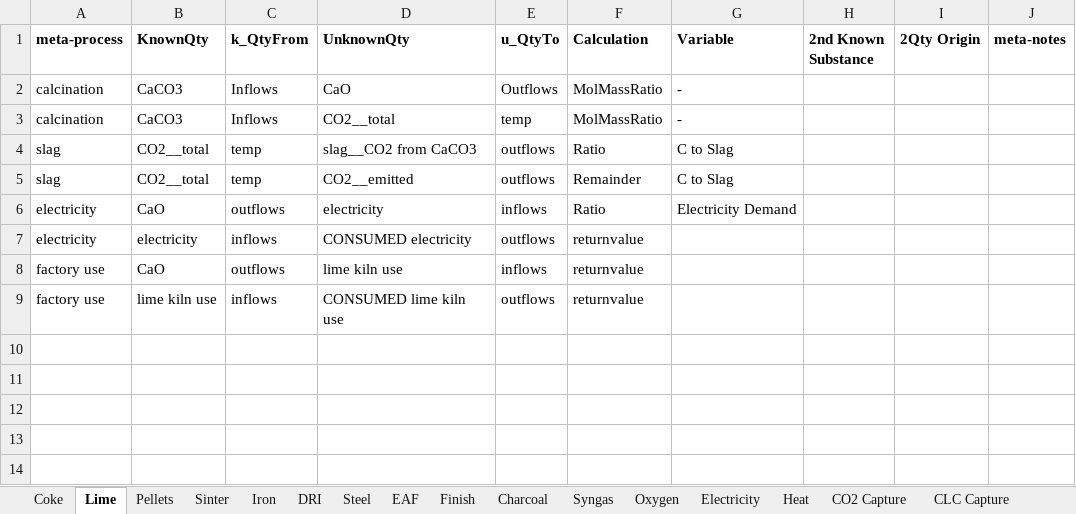
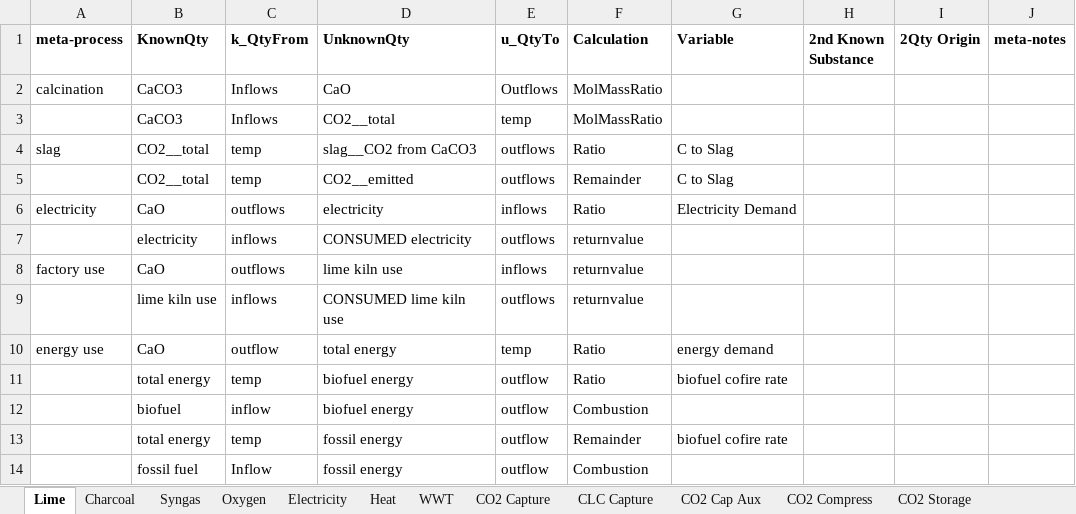
Before and after one commit to concoctions/BlackBlox, an Excel workbook: data/shared/shared_calcs.xlsx, sheet Lime, drawn as a sheet; values as stored, in another font and other column widths than the file's, no borders; the diff names each change by its address in the sheet, - before the commit and + after, or states it on an @@ line.

```diff
--- a/data/shared/shared_calcs.xlsx (sheet Lime)
+++ b/data/shared/shared_calcs.xlsx (sheet Lime)
-sheet tab: Coke
-sheet tab: Pellets
-sheet tab: Sinter
-sheet tab: Iron
-sheet tab: DRI
-sheet tab: Steel
-sheet tab: EAF
-sheet tab: Finish
+sheet tab: WWT
-G2:G3 (Variable): -
+G2:G3 (Variable): (empty)
-A3 (meta-process): calcination
+A3 (meta-process): (empty)
-A5 (meta-process): slag
+A5 (meta-process): (empty)
-A7 (meta-process): electricity
+A7 (meta-process): (empty)
-A9 (meta-process): factory use
+A9 (meta-process): (empty)
+row 10: energy use | CaO | outflow | total energy | temp | Ratio | energy demand
+row 11:  | total energy | temp | biofuel energy | outflow | Ratio | biofuel cofire rate
+row 12:  | biofuel | inflow | biofuel energy | outflow | Combustion
+row 13:  | total energy | temp | fossil energy | outflow | Remainder | biofuel cofire rate
+row 14:  | fossil fuel | Inflow | fossil energy | outflow | Combustion
```
Also changed, not shown: data/shared/fuels.xlsx, data/shared/shared_var.xlsx, 2 other files.
